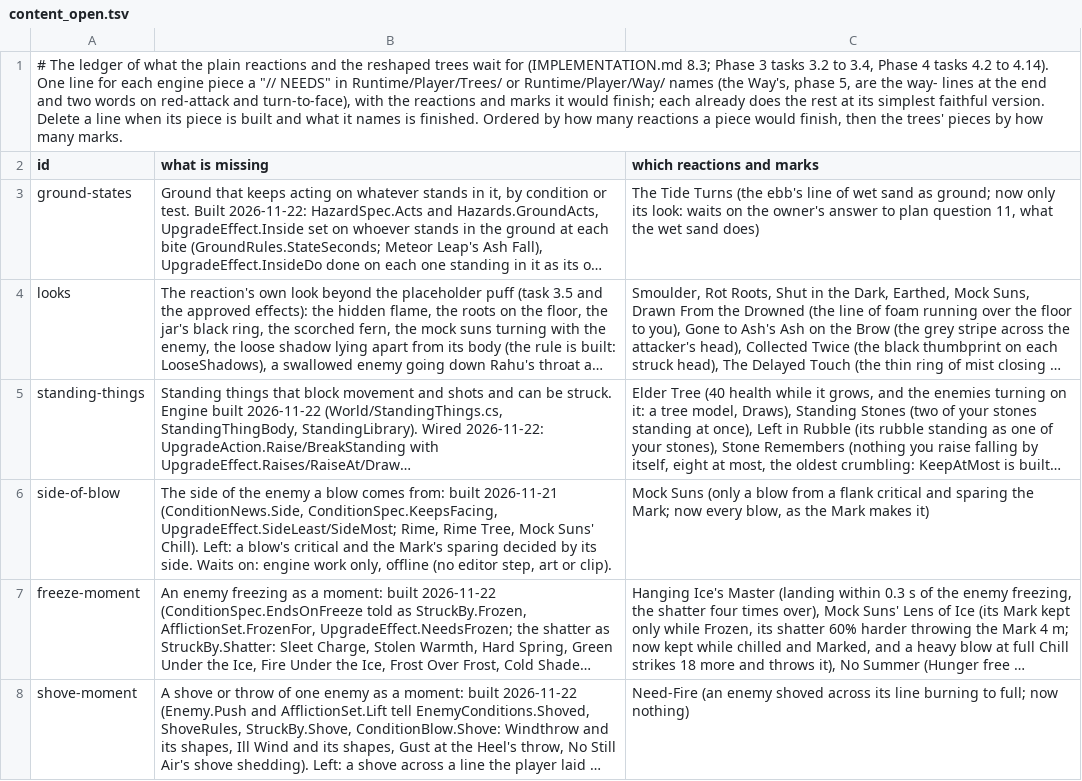
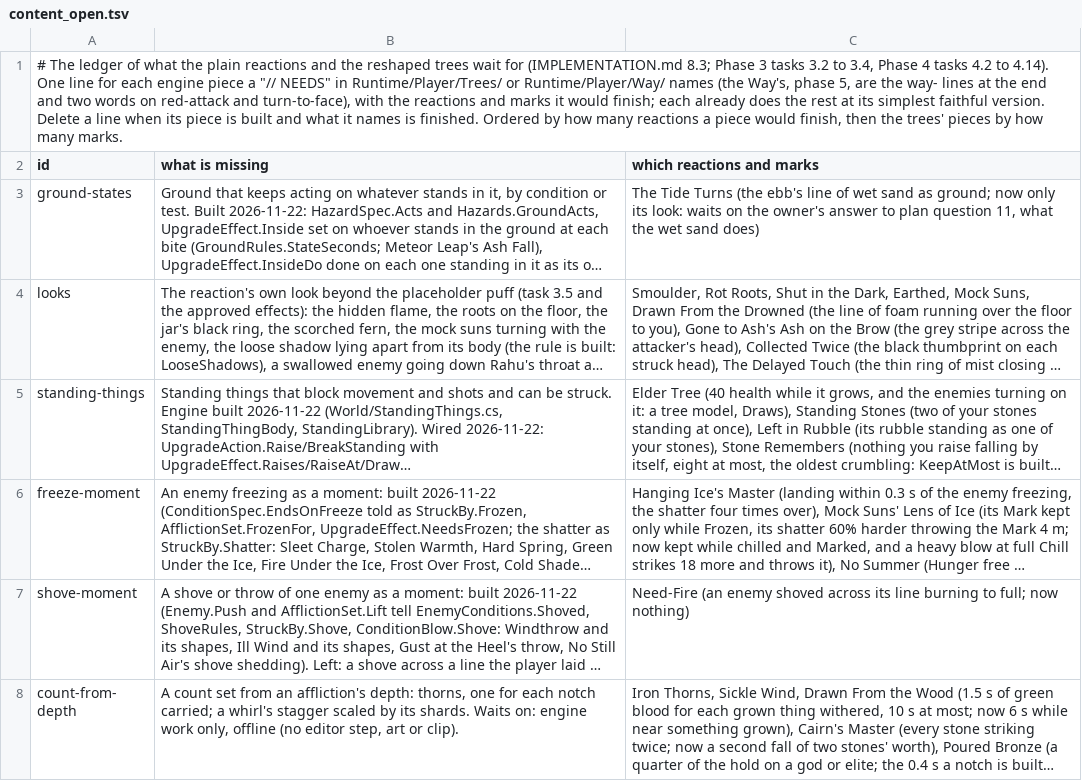
Before and after one commit to Rohanp725/Project-Clover, a TSV file: docs/design/steel/content_open.tsv, drawn as a sheet; only a part is shown; the shorter side is filled out with more unchanged rows; long unchanged cells end in …; the diff names each change by its address in the sheet, - before the commit and + after, or states it on an @@ line.

```diff
--- a/docs/design/steel/content_open.tsv
+++ b/docs/design/steel/content_open.tsv
-row 6: side-of-blow | The side of the enemy a blow comes from: built 2026-11-21 (ConditionNews.Side, ConditionSpec.KeepsFacing, UpgradeEffect.SideLeast/SideMost; Rime, Rime Tree, Mock Suns' Chill). Left: a blow's critical and the Mark's sparing decided by its side. Waits on: engine work only, offline (no editor step, art or clip). | Mock Suns (only a blow from a flank critical and sparing the Mark; now every blow, as the Mark makes it)
```
Also changed, not shown: 8 other files.
